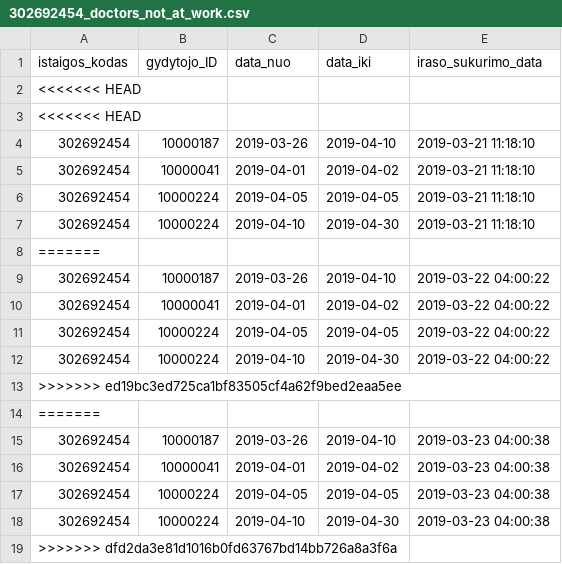
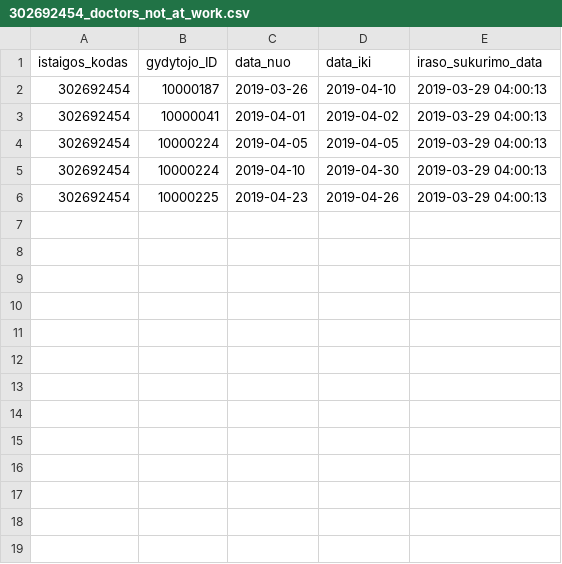
Before and after one commit to vilnius/poliklinikos, a CSV file: data/VMKL/Registracija/302692454_doctors_not_at_work.csv, drawn as a sheet.

Commit message:
Seimos gydytoju eiliu teikimas 2019-03-29

```diff
--- a/data/VMKL/Registracija/302692454_doctors_not_at_work.csv
+++ b/data/VMKL/Registracija/302692454_doctors_not_at_work.csv
@@ -1,19 +1,6 @@
 istaigos_kodas;gydytojo_ID;data_nuo;data_iki;iraso_sukurimo_data
-<<<<<<< HEAD
-<<<<<<< HEAD
-302692454;10000187;2019-03-26;2019-04-10;2019-03-21 11:18:10
-302692454;10000041;2019-04-01;2019-04-02;2019-03-21 11:18:10
-302692454;10000224;2019-04-05;2019-04-05;2019-03-21 11:18:10
-302692454;10000224;2019-04-10;2019-04-30;2019-03-21 11:18:10
-=======
-302692454;10000187;2019-03-26;2019-04-10;2019-03-22 04:00:22
-302692454;10000041;2019-04-01;2019-04-02;2019-03-22 04:00:22
-302692454;10000224;2019-04-05;2019-04-05;2019-03-22 04:00:22
-302692454;10000224;2019-04-10;2019-04-30;2019-03-22 04:00:22
->>>>>>> ed19bc3ed725ca1bf83505cf4a62f9bed2eaa5ee
-=======
-302692454;10000187;2019-03-26;2019-04-10;2019-03-23 04:00:38
-302692454;10000041;2019-04-01;2019-04-02;2019-03-23 04:00:38
-302692454;10000224;2019-04-05;2019-04-05;2019-03-23 04:00:38
-302692454;10000224;2019-04-10;2019-04-30;2019-03-23 04:00:38
->>>>>>> dfd2da3e81d1016b0fd63767bd14bb726a8a3f6a
+302692454;10000187;2019-03-26;2019-04-10;2019-03-29 04:00:13
+302692454;10000041;2019-04-01;2019-04-02;2019-03-29 04:00:13
+302692454;10000224;2019-04-05;2019-04-05;2019-03-29 04:00:13
+302692454;10000224;2019-04-10;2019-04-30;2019-03-29 04:00:13
+302692454;10000225;2019-04-23;2019-04-26;2019-03-29 04:00:13
```
